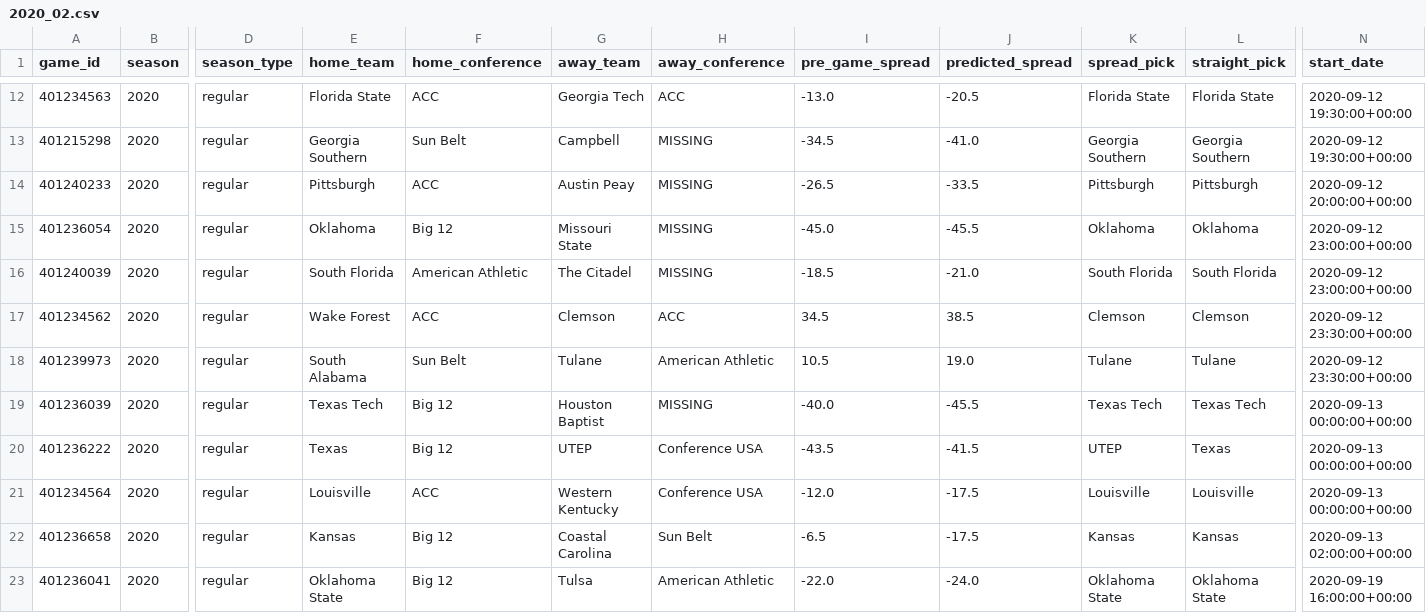
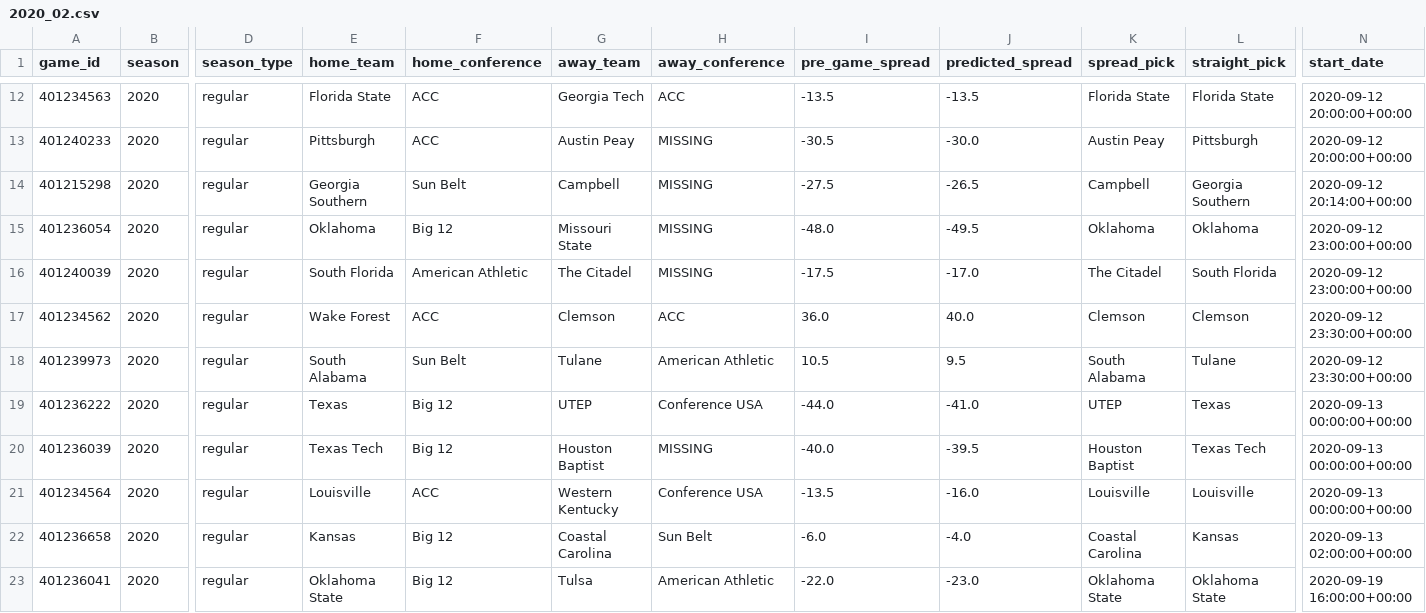
Before and after one commit to gardnmi/zillion_picks, a CSV file: zillion_picks/picks/free/2020_02.csv, drawn as a sheet; only a part is shown, gaps mark what is left out; removed rows and columns are numbered as before the commit, all else as after; rows hold the shown columns only; the diff covers the shown part only; the diff names each change by its address in the sheet, - before the commit and + after, or states it on an @@ line.

```diff
--- a/zillion_picks/picks/free/2020_02.csv
+++ b/zillion_picks/picks/free/2020_02.csv
-I12 (pre_game_spread): -13.0
+I12 (pre_game_spread): -13.5
-J12 (predicted_spread): -20.5
+J12 (predicted_spread): -13.5
-N12 (start_date): 2020-09-12 19:30:00+00:00
+N12 (start_date): 2020-09-12 20:00:00+00:00
-row 13: 401215298 | 2020 | regular | Georgia Southern | Sun Belt | Campbell | MISSING | -34.5 | -41.0 | Georgia Southern | Georgia Southern | 2020-09-12 19:30:00+00:00
-I13 (pre_game_spread): -26.5
+I13 (pre_game_spread): -30.5
-J13 (predicted_spread): -33.5
+J13 (predicted_spread): -30.0
-K13 (spread_pick): Pittsburgh
+K13 (spread_pick): Austin Peay
+row 14: 401215298 | 2020 | regular | Georgia Southern | Sun Belt | Campbell | MISSING | -27.5 | -26.5 | Campbell | Georgia Southern | 2020-09-12 20:14:00+00:00
-I15 (pre_game_spread): -45.0
+I15 (pre_game_spread): -48.0
-J15 (predicted_spread): -45.5
+J15 (predicted_spread): -49.5
-I16 (pre_game_spread): -18.5
+I16 (pre_game_spread): -17.5
-J16 (predicted_spread): -21.0
+J16 (predicted_spread): -17.0
-K16 (spread_pick): South Florida
+K16 (spread_pick): The Citadel
-I17 (pre_game_spread): 34.5
+I17 (pre_game_spread): 36.0
-J17 (predicted_spread): 38.5
+J17 (predicted_spread): 40.0
-J18 (predicted_spread): 19.0
+J18 (predicted_spread): 9.5
-K18 (spread_pick): Tulane
+K18 (spread_pick): South Alabama
+row 19: 401236222 | 2020 | regular | Texas | Big 12 | UTEP | Conference USA | -44.0 | -41.0 | UTEP | Texas | 2020-09-13 00:00:00+00:00
-J20 (predicted_spread): -45.5
+J20 (predicted_spread): -39.5
-K20 (spread_pick): Texas Tech
+K20 (spread_pick): Houston Baptist
-row 20: 401236222 | 2020 | regular | Texas | Big 12 | UTEP | Conference USA | -43.5 | -41.5 | UTEP | Texas | 2020-09-13 00:00:00+00:00
-I21 (pre_game_spread): -12.0
+I21 (pre_game_spread): -13.5
-J21 (predicted_spread): -17.5
+J21 (predicted_spread): -16.0
-I22 (pre_game_spread): -6.5
+I22 (pre_game_spread): -6.0
-J22 (predicted_spread): -17.5
+J22 (predicted_spread): -4.0
-K22 (spread_pick): Kansas
+K22 (spread_pick): Coastal Carolina
-J23 (predicted_spread): -24.0
+J23 (predicted_spread): -23.0
```
Also changed, not shown: 1 added row, 1 removed row and 28 edited cells elsewhere in this file, 2 other files.
